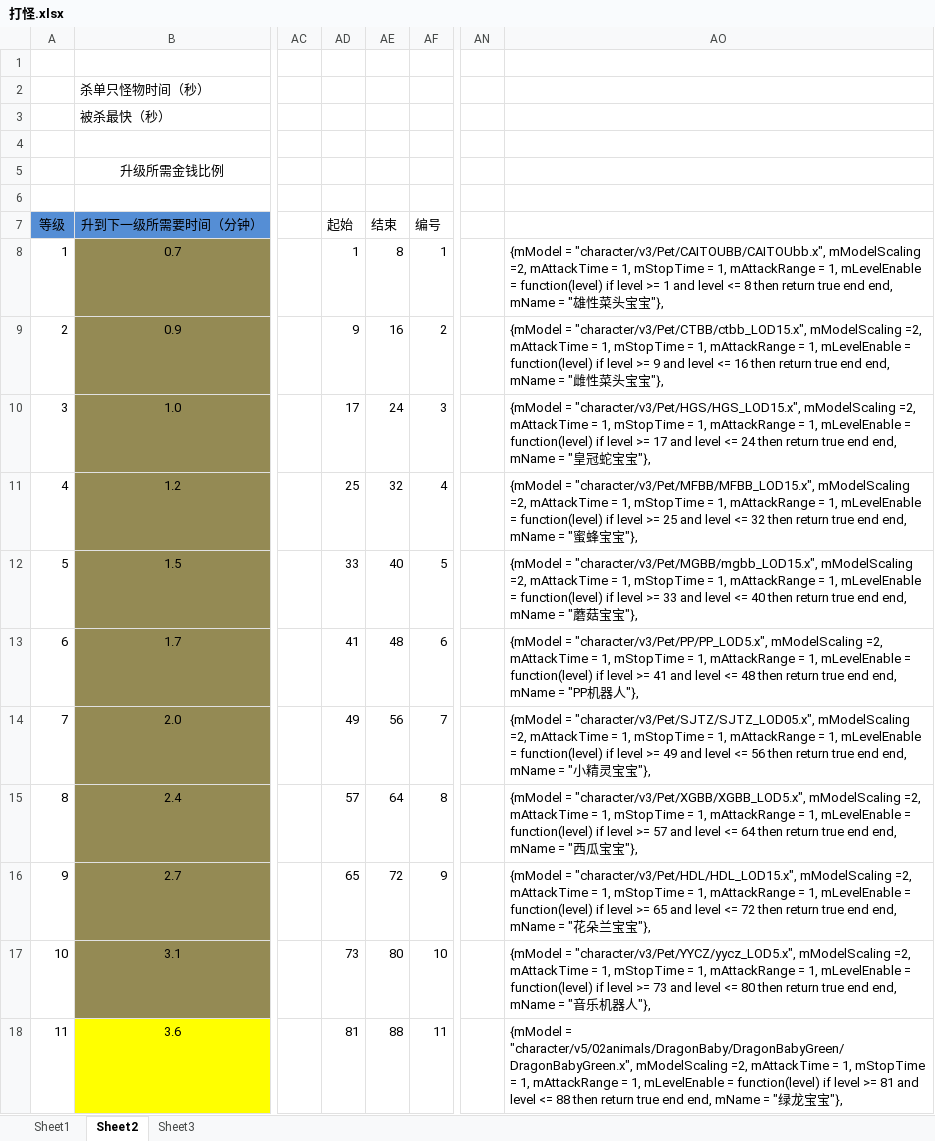
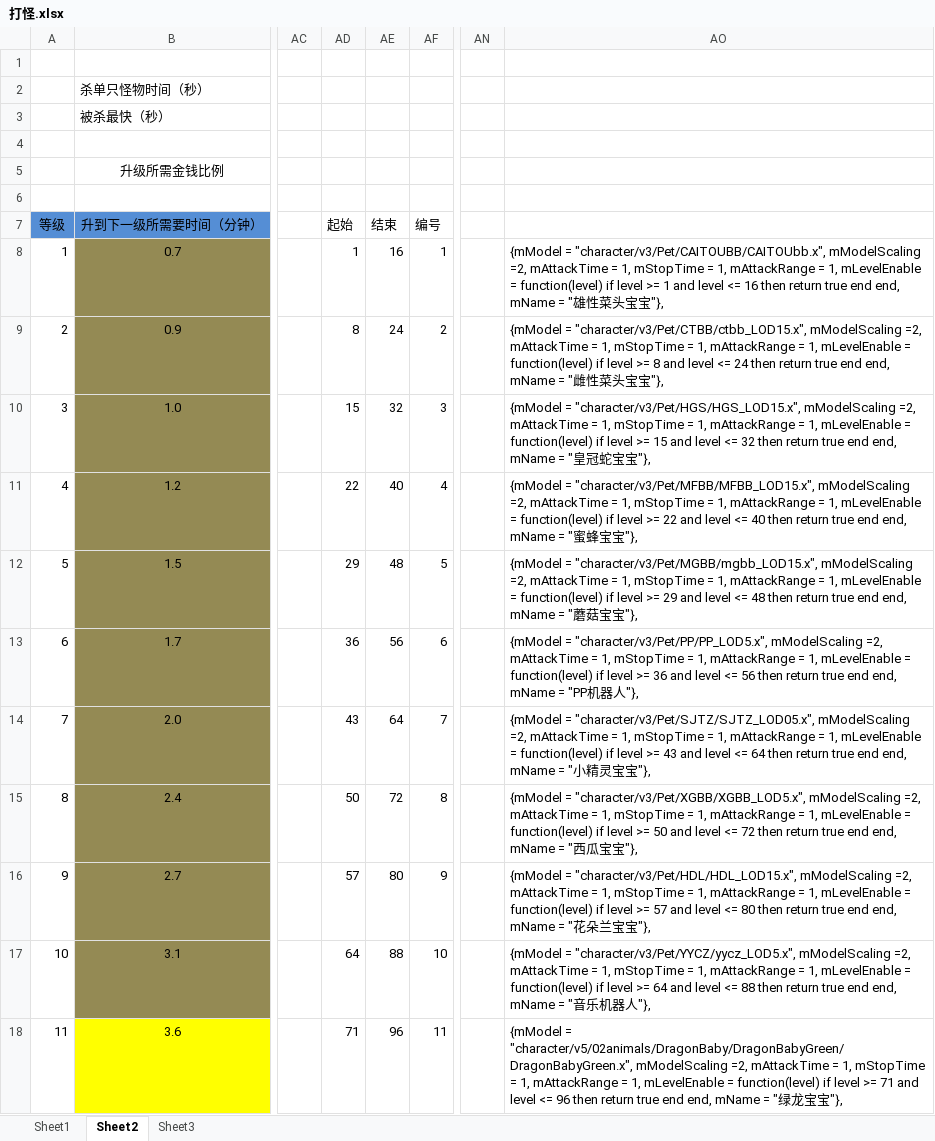
Before and after one commit to devilwalk/survive, an Excel workbook: 打怪.xlsx, sheet Sheet2, drawn as a sheet; only a part is shown, gaps mark what is left out; values as stored, in another font and other column widths than the file's, no borders; charts and pictures not drawn; the diff covers the shown part only; the diff names each change by its address in the sheet, - before the commit and + after, or states it on an @@ line.

Commit message:
update

```diff
--- a/打怪.xlsx (sheet Sheet2)
+++ b/打怪.xlsx (sheet Sheet2)
-AE8 (结束): 8
+AE8 (结束): 16
-AO8: …level <= 8 then return…
+AO8: …level <= 16 then return…
-AD9 (起始): 9
+AD9 (起始): 8
-AE9 (结束): 16
+AE9 (结束): 24
-AO9: …level >= 9 and level <= 16 then return…
+AO9: …level >= 8 and level <= 24 then return…
-AD10 (起始): 17
+AD10 (起始): 15
-AE10 (结束): 24
+AE10 (结束): 32
-AO10: …level >= 17 and level <= 24 then return…
+AO10: …level >= 15 and level <= 32 then return…
-AD11 (起始): 25
+AD11 (起始): 22
-AE11 (结束): 32
+AE11 (结束): 40
-AO11: …level >= 25 and level <= 32 then return…
+AO11: …level >= 22 and level <= 40 then return…
-AD12 (起始): 33
+AD12 (起始): 29
-AE12 (结束): 40
+AE12 (结束): 48
-AO12: …level >= 33 and level <= 40 then return…
+AO12: …level >= 29 and level <= 48 then return…
-AD13 (起始): 41
+AD13 (起始): 36
-AE13 (结束): 48
+AE13 (结束): 56
-AO13: …level >= 41 and level <= 48 then return…
+AO13: …level >= 36 and level <= 56 then return…
-AD14 (起始): 49
+AD14 (起始): 43
-AE14 (结束): 56
+AE14 (结束): 64
-AO14: …level >= 49 and level <= 56 then return…
+AO14: …level >= 43 and level <= 64 then return…
-AD15 (起始): 57
+AD15 (起始): 50
-AE15 (结束): 64
+AE15 (结束): 72
-AO15: …level >= 57 and level <= 64 then return…
+AO15: …level >= 50 and level <= 72 then return…
-AD16 (起始): 65
+AD16 (起始): 57
-AE16 (结束): 72
+AE16 (结束): 80
-AO16: …level >= 65 and level <= 72 then return…
+AO16: …level >= 57 and level <= 80 then return…
-AD17 (起始): 73
+AD17 (起始): 64
-AE17 (结束): 80
+AE17 (结束): 88
-AO17: …level >= 73 and level <= 80 then return…
+AO17: …level >= 64 and level <= 88 then return…
-AD18 (起始): 81
+AD18 (起始): 71
-AE18 (结束): 88
+AE18 (结束): 96
-AO18: …level >= 81 and level <= 88 then return…
+AO18: …level >= 71 and level <= 96 then return…
```
Also changed, not shown: 84 edited cells elsewhere in this sheet, charts or pictures.
